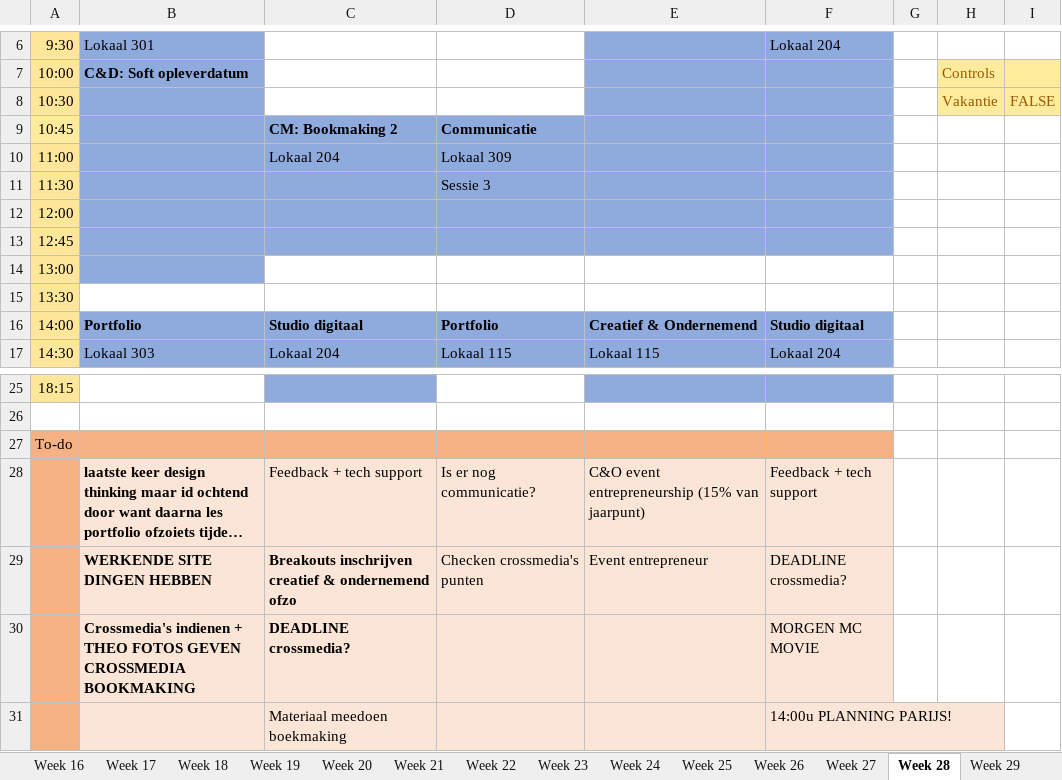
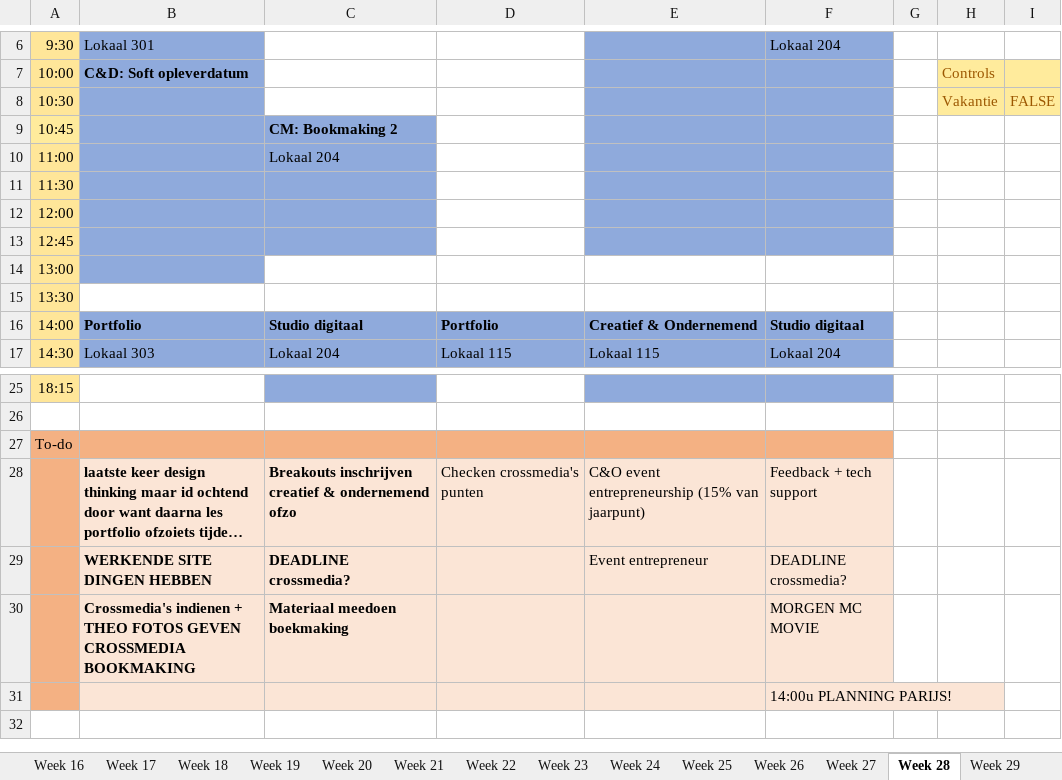
Before and after one commit to ninjahisser/LUCA-2, an Excel workbook: uurrooster.xlsx, sheet Week 28, drawn as a sheet; only a part is shown, gaps mark what is left out; long unchanged cells end in …; values as stored, in another font and other column widths than the file's, no borders; conditional formats not drawn; the diff names each change by its address in the sheet, - before the commit and + after, or states it on an @@ line.

```diff
--- a/uurrooster.xlsx (sheet Week 28)
+++ b/uurrooster.xlsx (sheet Week 28)
-D9: Communicatie
+D9: (empty)
-D9:D13 fill: #8FAADC
+D9:D13 fill: none
-D10: Lokaal 309
+D10: (empty)
-D11: Sessie 3
+D11: (empty)
-C28: Feedback + tech support
+C28: Breakouts inschrijven creatief & ondernemend ofzo
-C28 bold: off
+C28 bold: on
-D28: Is er nog communicatie?
+D28: Checken crossmedia's punten
-C29: Breakouts inschrijven creatief & ondernemend ofzo
+C29: DEADLINE crossmedia?
-D29: Checken crossmedia's punten
+D29: (empty)
-C30: DEADLINE crossmedia?
+C30: Materiaal meedoen boekmaking
-C31: Materiaal meedoen boekmaking
+C31: (empty)
```
Also changed, not shown: 7 other files.
